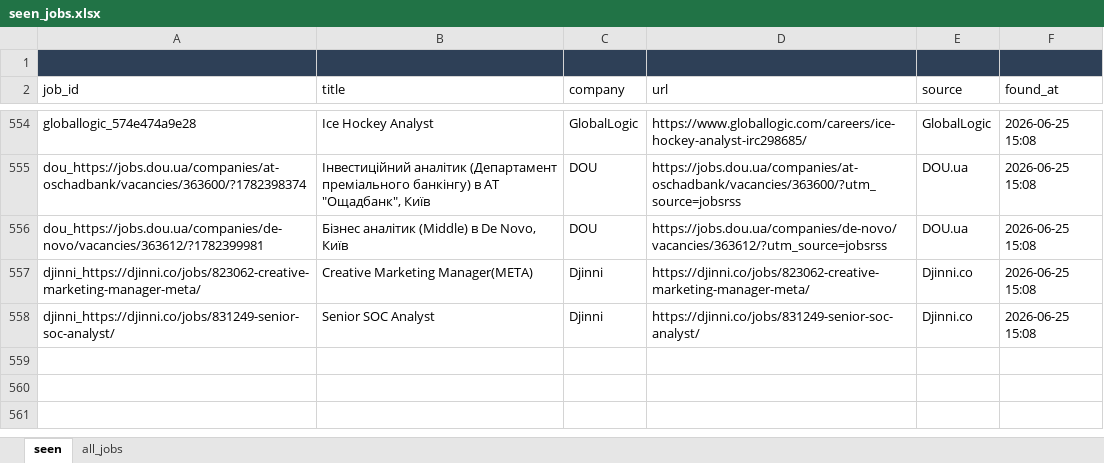
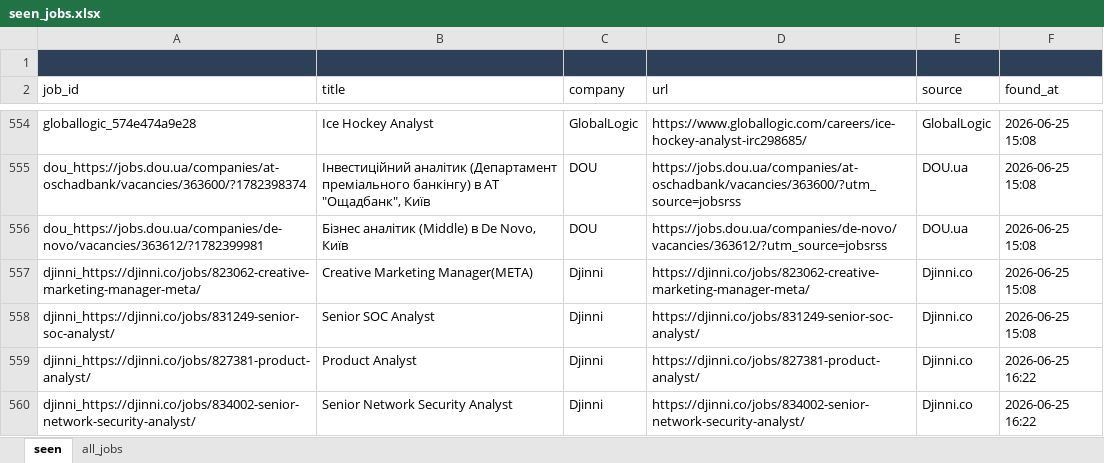
Before and after one commit to daddy4ka/job-search-agent, an Excel workbook: seen_jobs.xlsx, sheet seen, drawn as a sheet; only a part is shown, gaps mark what is left out; values as stored, in another font and other column widths than the file's, no borders; the diff names each change by its address in the sheet, - before the commit and + after, or states it on an @@ line.

Commit message:
chore: update seen_jobs [skip ci]

```diff
--- a/seen_jobs.xlsx (sheet seen)
+++ b/seen_jobs.xlsx (sheet seen)
+row 559: djinni_https://djinni.co/jobs/827381-product-analyst/ | Product Analyst | Djinni | https://djinni.co/jobs/827381-product-analyst/ | Djinni.co | 2026-06-25 16:22
+row 560: djinni_https://djinni.co/jobs/834002-senior-network-security-analyst/ | Senior Network Security Analyst | Djinni | https://djinni.co/jobs/834002-senior-network-security-analyst/ | Djinni.co | 2026-06-25 16:22
```
Also changed, not shown: sheet all_jobs.
